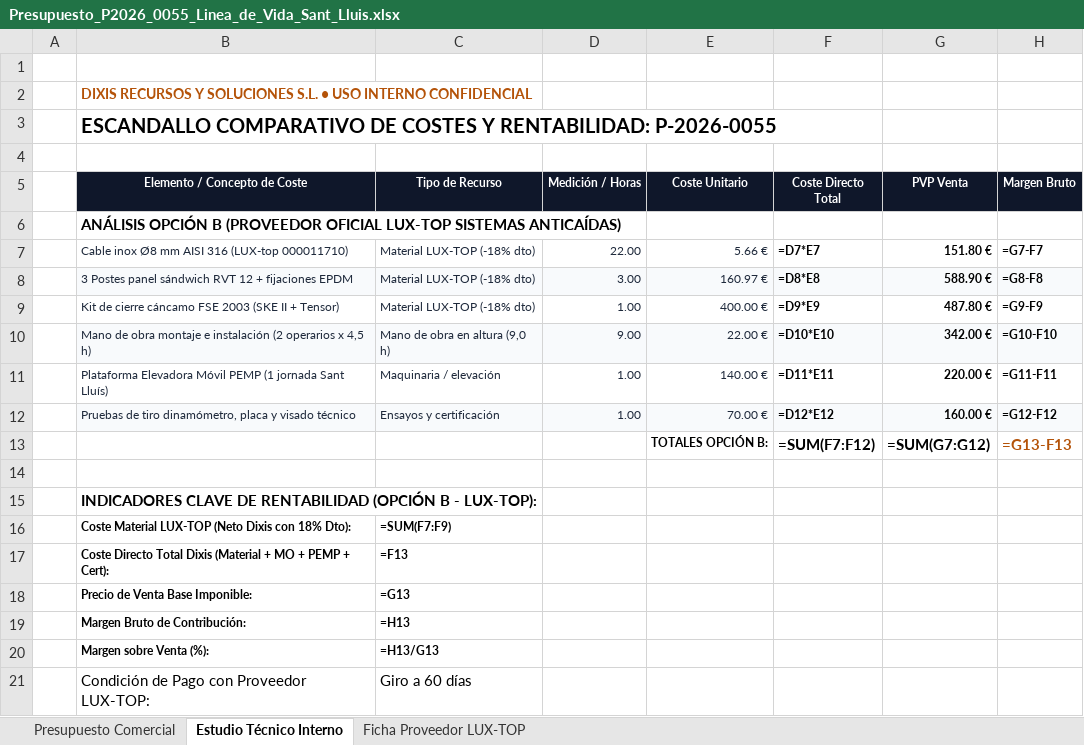
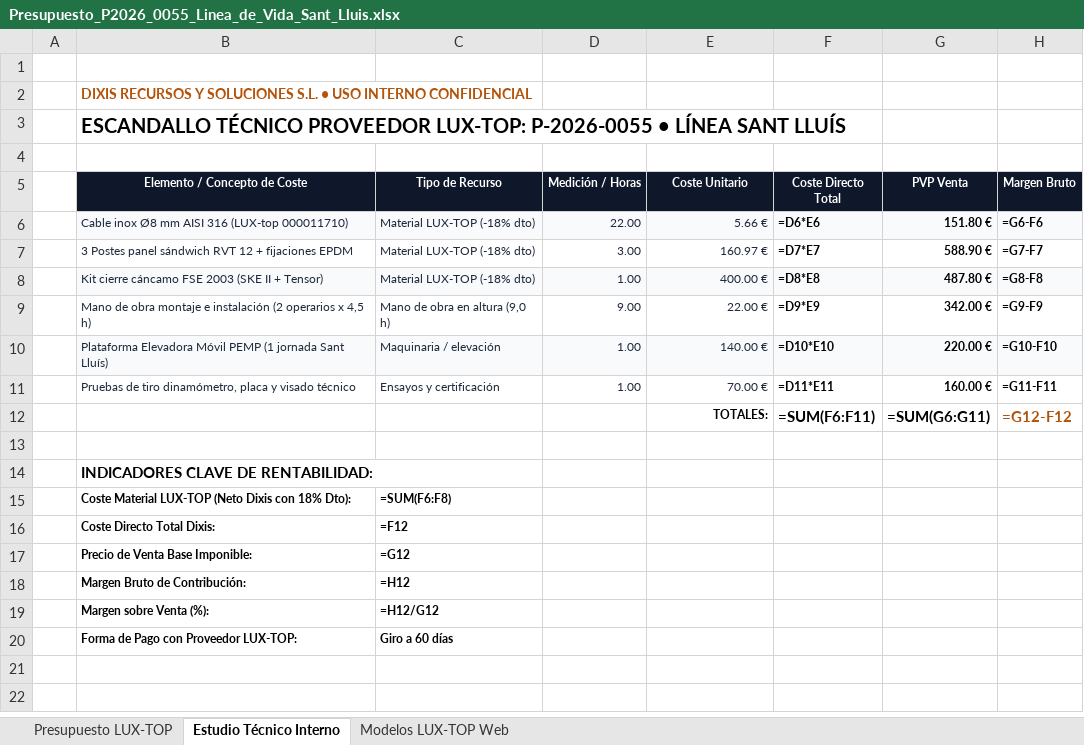
Before and after one commit to grupodixis/presupuestador, an Excel workbook: presupuestos/P-2026-0055-linea-de-vida-20m-nave-sant-lluis/Presupuesto_P2026_0055_Linea_de_Vida_Sant_Lluis.xlsx, sheet Estudio Técnico Interno, drawn as a sheet; values as stored, in another font and other column widths than the file's, no borders; formulas without a stored value are shown as written; removed rows and columns are numbered as before the commit, all else as after; the diff names each change by its address in the sheet, - before the commit and + after, or states it on an @@ line.

Commit message:
Directiva de marca: Dixis instala exclusivamente LUX-TOP. Actualizar catalogo modelos web y P-2026-0055 100% LUX-TOP FSE 2003

```diff
--- a/presupuestos/P-2026-0055-linea-de-vida-20m-nave-sant-lluis/Presupuesto_P2026_0055_Linea_de_Vida_Sant_Lluis.xlsx (sheet Estudio Técnico Interno)
+++ b/presupuestos/P-2026-0055-linea-de-vida-20m-nave-sant-lluis/Presupuesto_P2026_0055_Linea_de_Vida_Sant_Lluis.xlsx (sheet Estudio Técnico Interno)
-sheet tab: Presupuesto Comercial
+sheet tab: Presupuesto LUX-TOP
-sheet tab: Ficha Proveedor LUX-TOP
+sheet tab: Modelos LUX-TOP Web
-B3 (Elemento / Concepto de Coste): ESCANDALLO COMPARATIVO DE COSTES Y RENTABILIDAD: P-2026-0055
+B3 (Elemento / Concepto de Coste): ESCANDALLO TÉCNICO PROVEEDOR LUX-TOP: P-2026-0055 • LÍNEA SANT LLUÍS
-row 6:  | ANÁLISIS OPCIÓN B (PROVEEDOR OFICIAL LUX-TOP SISTEMAS ANTICAÍDAS)
-B6:H6 fill: none
+B6:H6 fill: #F8FAFC
-F6 (Coste Directo Total): =D7*E7
+F6 (Coste Directo Total): =D6*E6
-H6 (Margen Bruto): =G7-F7
+H6 (Margen Bruto): =G6-F6
-B7:H7 fill: #F8FAFC
+B7:H7 fill: none
-F7 (Coste Directo Total): =D8*E8
+F7 (Coste Directo Total): =D7*E7
-H7 (Margen Bruto): =G8-F8
+H7 (Margen Bruto): =G7-F7
-B8 (Elemento / Concepto de Coste): Kit de cierre cáncamo…
+B8 (Elemento / Concepto de Coste): Kit cierre cáncamo…
-B8:H8 fill: none
+B8:H8 fill: #F8FAFC
-F8 (Coste Directo Total): =D9*E9
+F8 (Coste Directo Total): =D8*E8
-H8 (Margen Bruto): =G9-F9
+H8 (Margen Bruto): =G8-F8
-B9:H9 fill: #F8FAFC
+B9:H9 fill: none
-F9 (Coste Directo Total): =D10*E10
+F9 (Coste Directo Total): =D9*E9
-H9 (Margen Bruto): =G10-F10
+H9 (Margen Bruto): =G9-F9
-B10:H10 fill: none
+B10:H10 fill: #F8FAFC
-F10 (Coste Directo Total): =D11*E11
+F10 (Coste Directo Total): =D10*E10
-H10 (Margen Bruto): =G11-F11
+H10 (Margen Bruto): =G10-F10
-B11:H11 fill: #F8FAFC
+B11:H11 fill: none
-F11 (Coste Directo Total): =D12*E12
+F11 (Coste Directo Total): =D11*E11
-H11 (Margen Bruto): =G12-F12
+H11 (Margen Bruto): =G11-F11
-row 13:  |  |  |  | TOTALES OPCIÓN B: | =SUM(F7:F12) | =SUM(G7:G12) | =G13-F13
+row 12:  |  |  |  | TOTALES: | =SUM(F6:F11) | =SUM(G6:G11) | =G12-F12
-B14 (Elemento / Concepto de Coste): INDICADORES CLAVE DE RENTABILIDAD (OPCIÓN B - LUX-TOP):
+B14 (Elemento / Concepto de Coste): INDICADORES CLAVE DE RENTABILIDAD:
-C15 (Tipo de Recurso): =SUM(F7:F9)
+C15 (Tipo de Recurso): =SUM(F6:F8)
-row 17:  | Coste Directo Total Dixis (Material + MO + PEMP + Cert): | =F13
+row 16:  | Coste Directo Total Dixis: | =F12
-C17 (Tipo de Recurso): =G13
+C17 (Tipo de Recurso): =G12
-C18 (Tipo de Recurso): =H13
+C18 (Tipo de Recurso): =H12
-C19 (Tipo de Recurso): =H13/G13
+C19 (Tipo de Recurso): =H12/G12
-B20 (Elemento / Concepto de Coste): Condición de Pago con Proveedor LUX-TOP:
+B20 (Elemento / Concepto de Coste): Forma de Pago con Proveedor LUX-TOP:
-B20:C20 bold: off
+B20:C20 bold: on, text size: smaller
```
Also changed, not shown: sheet Presupuesto LUX-TOP, sheet Modelos LUX-TOP Web, 10 other files.
